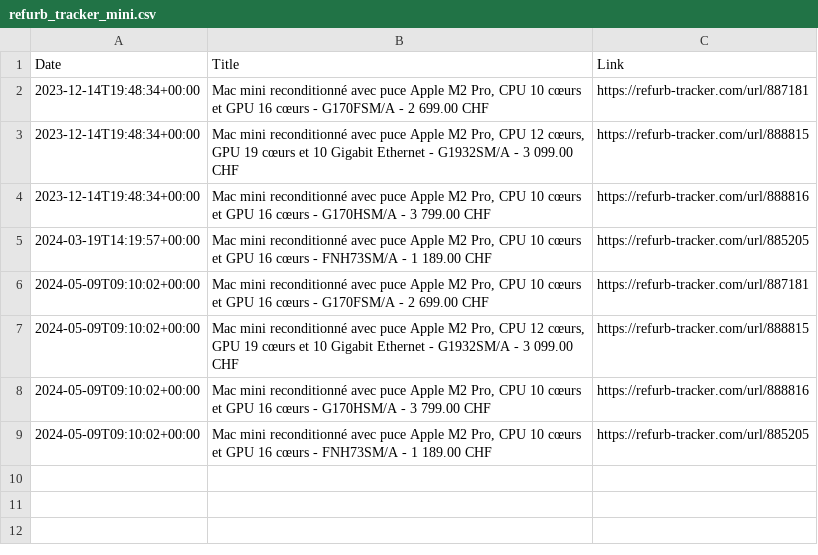
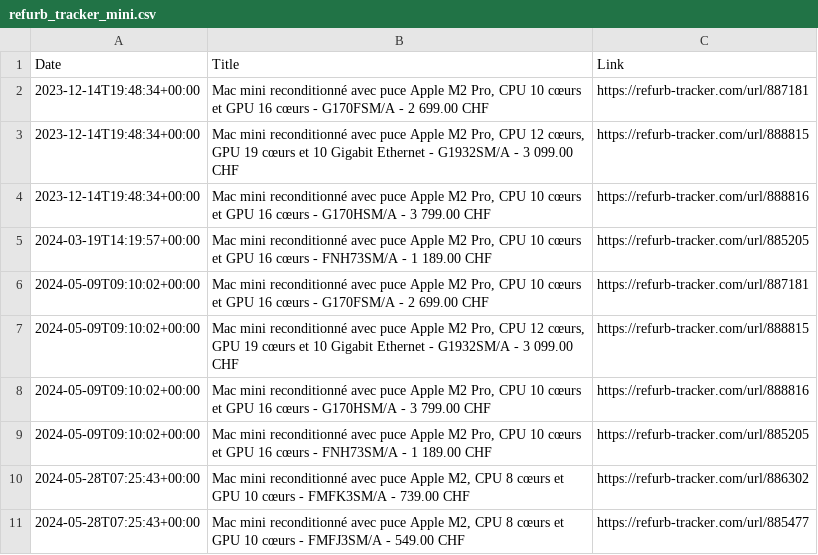
Before and after one commit to felconmar/refurb-tracker-history, a CSV file: data/ch/refurb_tracker_mini.csv, drawn as a sheet.

```diff
--- a/data/ch/refurb_tracker_mini.csv
+++ b/data/ch/refurb_tracker_mini.csv
@@ -9 +9,3 @@ Date,Title,Link
 2024-05-09T09:10:02+00:00,"Mac mini reconditionné avec puce Apple M2 Pro, CPU 10 cœurs et GPU 16 cœurs - FNH73SM/A - 1 189.00 CHF",https://refurb-tracker.com/url/885205
+2024-05-28T07:25:43+00:00,"Mac mini reconditionné avec puce Apple M2, CPU 8 cœurs et GPU 10 cœurs - FMFK3SM/A - 739.00 CHF",https://refurb-tracker.com/url/886302
+2024-05-28T07:25:43+00:00,"Mac mini reconditionné avec puce Apple M2, CPU 8 cœurs et GPU 10 cœurs - FMFJ3SM/A - 549.00 CHF",https://refurb-tracker.com/url/885477
```
Also changed, not shown: data/at/refurb_tracker_mini.csv, data/cx/refurb_tracker_mini.csv, 8 other files.
